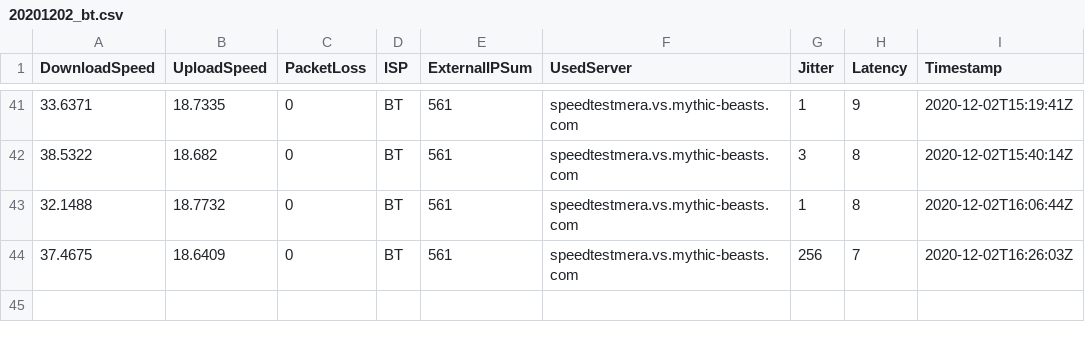
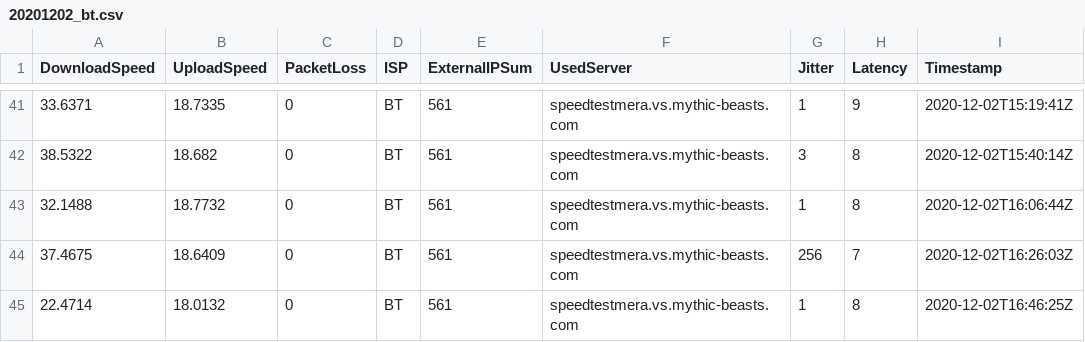
Before and after one commit to matt40k/speedtest, a CSV file: 20201202_bt.csv, drawn as a sheet; only a part is shown, gaps mark what is left out.

Commit message:
Adding results

```diff
--- a/20201202_bt.csv
+++ b/20201202_bt.csv
@@ -44 +44,2 @@
 "37.4675","18.6409","0","BT","561","speedtestmera.vs.mythic-beasts.com","256","7","2020-12-02T16:26:03Z"
+"22.4714","18.0132","0","BT","561","speedtestmera.vs.mythic-beasts.com","1","8","2020-12-02T16:46:25Z"
```
